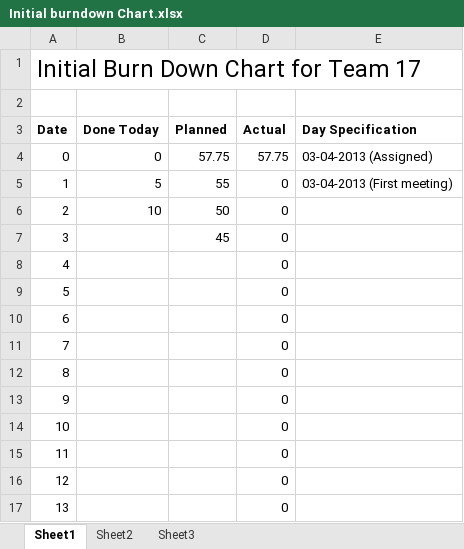
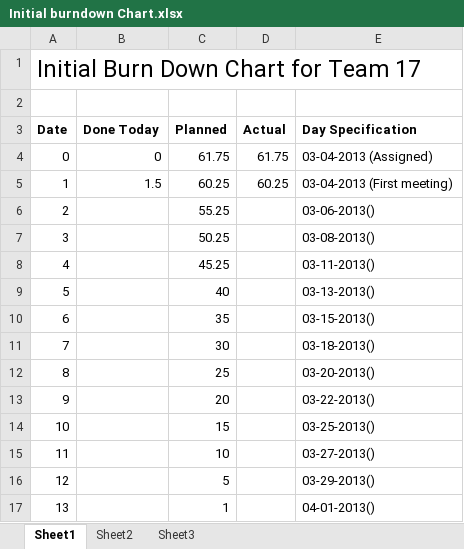
Before and after one commit to m-harper/TP2, an Excel workbook: Initial burndown Chart.xlsx, sheet Sheet1, drawn as a sheet; only a part is shown; values as stored, in another font and other column widths than the file's, no borders; charts and pictures not drawn; the diff covers the shown part only; the diff names each change by its address in the sheet, - before the commit and + after, or states it on an @@ line.

Commit message:
Update initial burndown chart

```diff
--- a/Initial burndown Chart.xlsx (sheet Sheet1)
+++ b/Initial burndown Chart.xlsx (sheet Sheet1)
-C4 (Planned): 57.75
+C4 (Planned): 61.75
-D4 (Actual): 57.75
+D4 (Actual): 61.75
-B5 (Done Today): 5
+B5 (Done Today): 1.5
-C5 (Planned): 55
+C5 (Planned): 60.25
-D5 (Actual): 0
+D5 (Actual): 60.25
-B6 (Done Today): 10
+B6 (Done Today): (empty)
-C6 (Planned): 50
+C6 (Planned): 55.25
-D6:D17 (Actual): 0
+D6:D17 (Actual): (empty)
-E6 (Day Specification): (empty)
+E6 (Day Specification): 03-06-2013()
-C7 (Planned): 45
+C7 (Planned): 50.25
-E7 (Day Specification): (empty)
+E7 (Day Specification): 03-08-2013()
-C8 (Planned): (empty)
+C8 (Planned): 45.25
-E8 (Day Specification): (empty)
+E8 (Day Specification): 03-11-2013()
-C9 (Planned): (empty)
+C9 (Planned): 40
-E9 (Day Specification): (empty)
+E9 (Day Specification): 03-13-2013()
-C10 (Planned): (empty)
+C10 (Planned): 35
-E10 (Day Specification): (empty)
+E10 (Day Specification): 03-15-2013()
-C11 (Planned): (empty)
+C11 (Planned): 30
-E11 (Day Specification): (empty)
+E11 (Day Specification): 03-18-2013()
-C12 (Planned): (empty)
+C12 (Planned): 25
-E12 (Day Specification): (empty)
+E12 (Day Specification): 03-20-2013()
-C13 (Planned): (empty)
+C13 (Planned): 20
-E13 (Day Specification): (empty)
+E13 (Day Specification): 03-22-2013()
-C14 (Planned): (empty)
+C14 (Planned): 15
-E14 (Day Specification): (empty)
+E14 (Day Specification): 03-25-2013()
-C15 (Planned): (empty)
+C15 (Planned): 10
-E15 (Day Specification): (empty)
+E15 (Day Specification): 03-27-2013()
-C16 (Planned): (empty)
+C16 (Planned): 5
-E16 (Day Specification): (empty)
+E16 (Day Specification): 03-29-2013()
-C17 (Planned): (empty)
+C17 (Planned): 1
-E17 (Day Specification): (empty)
+E17 (Day Specification): 04-01-2013()
```
Also changed, not shown: 4 edited cells elsewhere in this sheet, charts or pictures, 2 other files.
